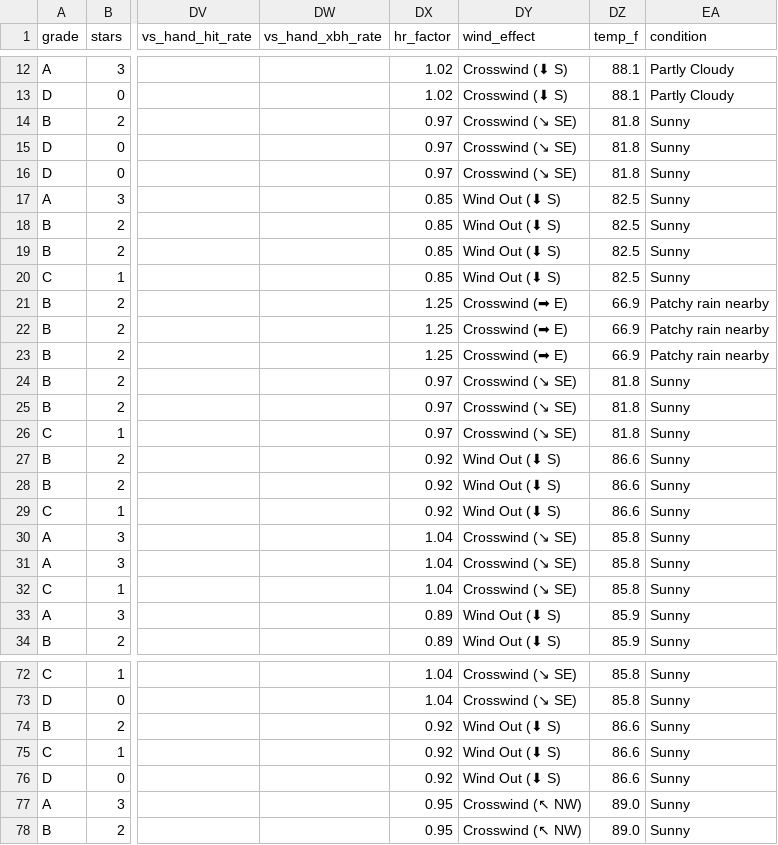
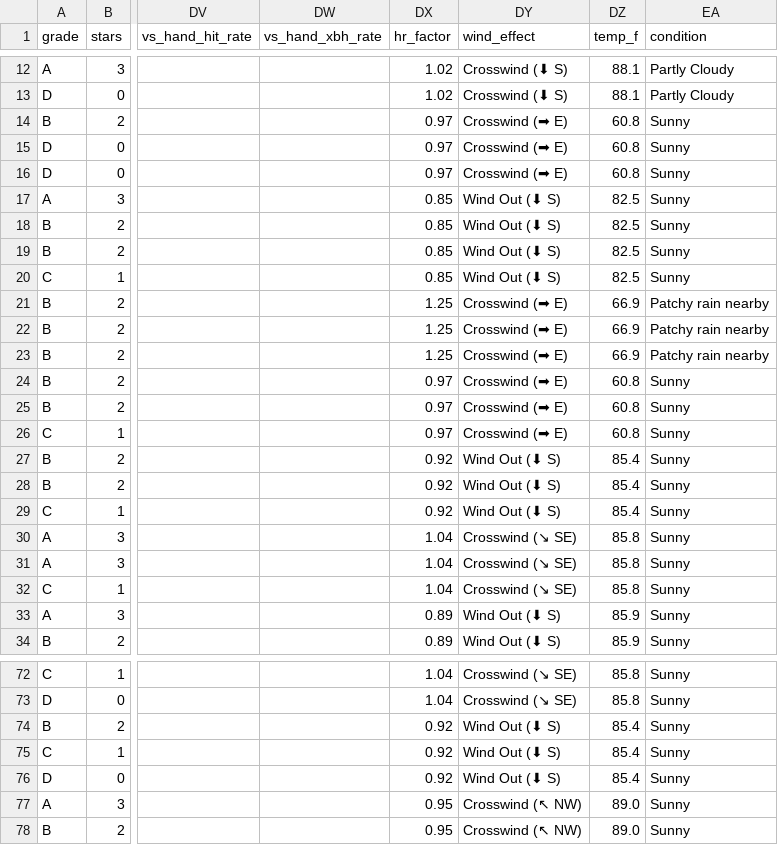
Before and after one commit to prsm-labs/going-yard, a CSV file: public/data/daily_summary.csv, drawn as a sheet; only a part is shown, gaps mark what is left out; the diff names each change by its address in the sheet, - before the commit and + after, or states it on an @@ line.

Commit message:
Daily data update 2026-05-17

```diff
--- a/public/data/daily_summary.csv
+++ b/public/data/daily_summary.csv
-DY14:DY16 (wind_effect): Crosswind (↘ SE)
+DY14:DY16 (wind_effect): Crosswind (➡ E)
-DZ14:DZ16 (temp_f): 81.8
+DZ14:DZ16 (temp_f): 60.8
-DY24:DY26 (wind_effect): Crosswind (↘ SE)
+DY24:DY26 (wind_effect): Crosswind (➡ E)
-DZ24:DZ26 (temp_f): 81.8
+DZ24:DZ26 (temp_f): 60.8
-DZ27:DZ29 (temp_f): 86.6
+DZ27:DZ29 (temp_f): 85.4
-DZ74:DZ76 (temp_f): 86.6
+DZ74:DZ76 (temp_f): 85.4
```
Also changed, not shown: 4 other files.
